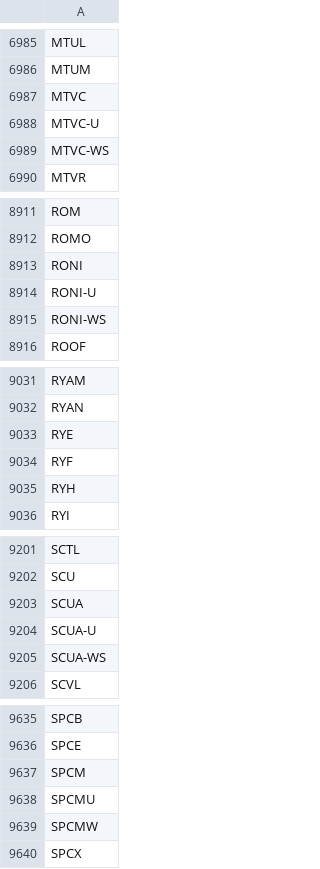
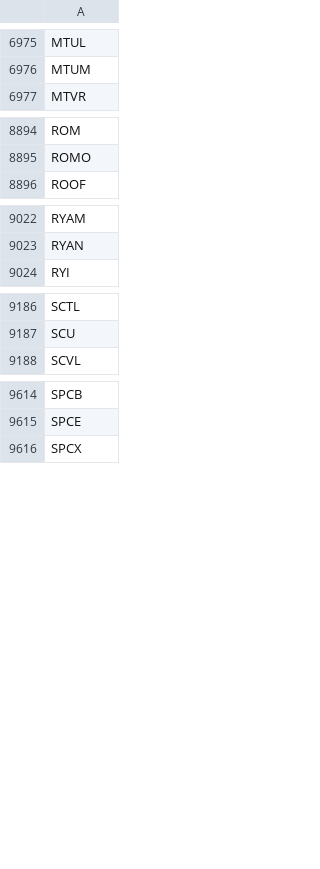
Before and after one commit to Sing0424/Stocks-tools, a CSV file: Screener/rs_data/data_persist/symbols.csv, drawn as a sheet; only a part is shown, gaps mark what is left out; removed rows and columns are numbered as before the commit, all else as after; the diff covers the shown part only; the diff names each change by its address in the sheet, - before the commit and + after, or states it on an @@ line.

```diff
--- a/Screener/rs_data/data_persist/symbols.csv
+++ b/Screener/rs_data/data_persist/symbols.csv
-row 6987: MTVC
-row 6988: MTVC-U
-row 6989: MTVC-WS
-row 8913: RONI
-row 8914: RONI-U
-row 8915: RONI-WS
-row 9033: RYE
-row 9034: RYF
-row 9035: RYH
-row 9203: SCUA
-row 9204: SCUA-U
-row 9205: SCUA-WS
-row 9637: SPCM
-row 9638: SPCMU
-row 9639: SPCMW
```
Also changed, not shown: 39 added rows, 52 removed rows and 2 edited cells elsewhere in this file, 5 other files.
